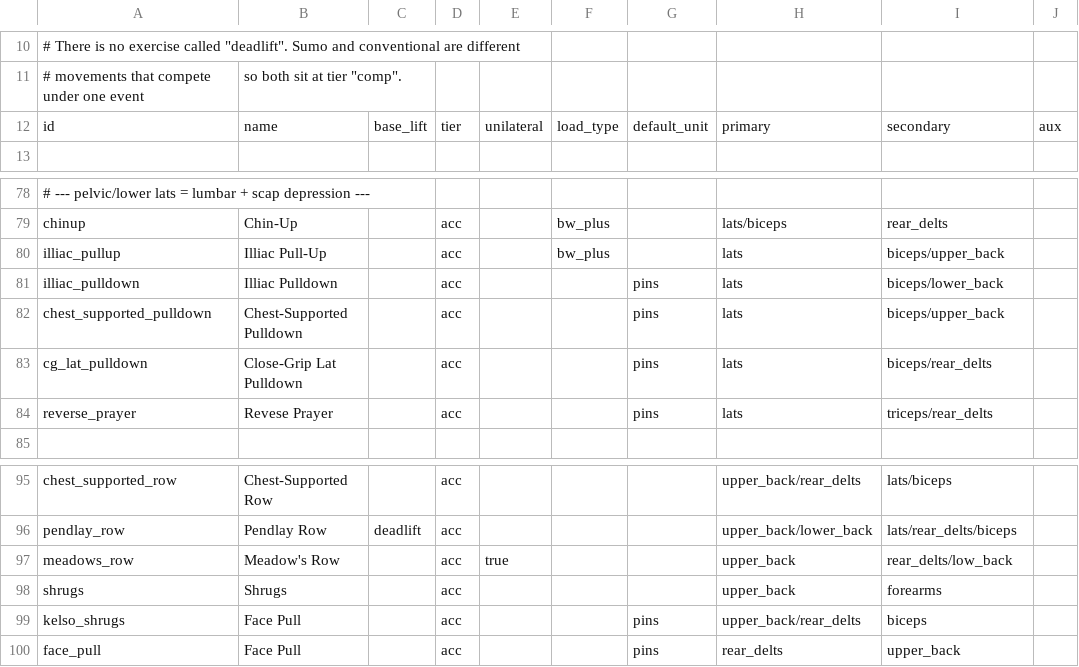
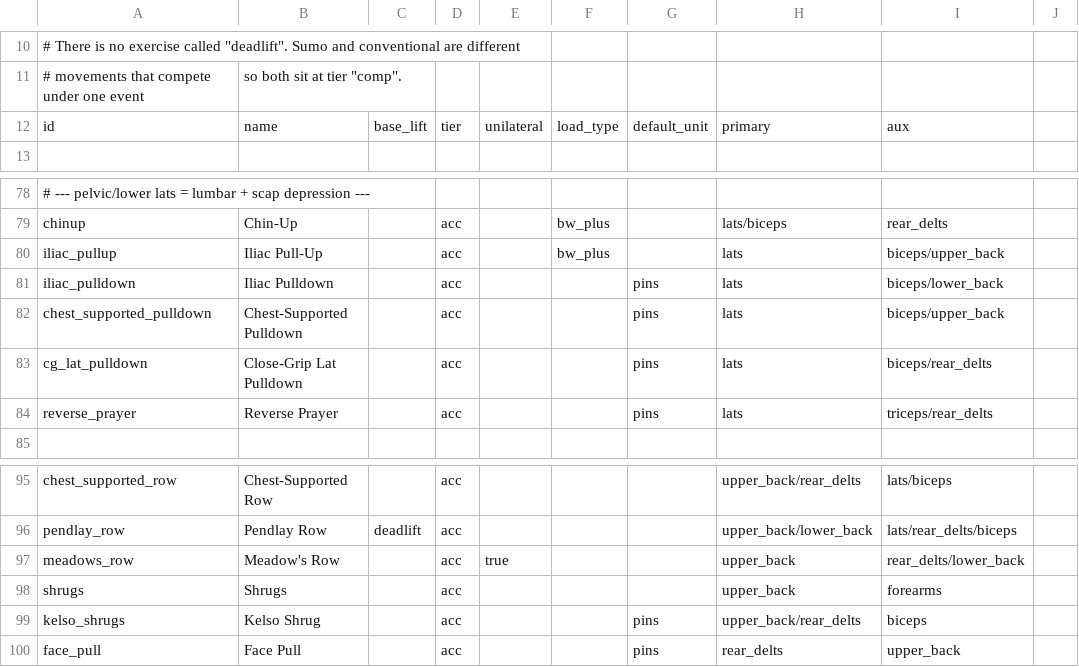
Before and after one commit to matheus-ft/sisyphos, a CSV file: src/library/exercises.csv, drawn as a sheet; only a part is shown, gaps mark what is left out; the diff names each change by its address in the sheet, - before the commit and + after, or states it on an @@ line.

```diff
--- a/src/library/exercises.csv
+++ b/src/library/exercises.csv
-I12: secondary
+I12: aux
-J12: aux
+J12: (empty)
-A80: illiac_pullup
+A80: iliac_pullup
-B80: Illiac Pull-Up
+B80: Iliac Pull-Up
-A81: illiac_pulldown
+A81: iliac_pulldown
-B81: Illiac Pulldown
+B81: Iliac Pulldown
-B84: Revese Prayer
+B84: Reverse Prayer
-I97: rear_delts/low_back
+I97: rear_delts/lower_back
-B99: Face Pull
+B99: Kelso Shrug
```
Also changed, not shown: src/library/muscles.csv, 15 other files.
